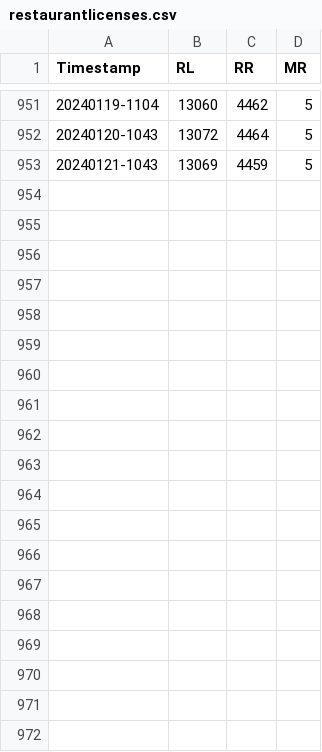
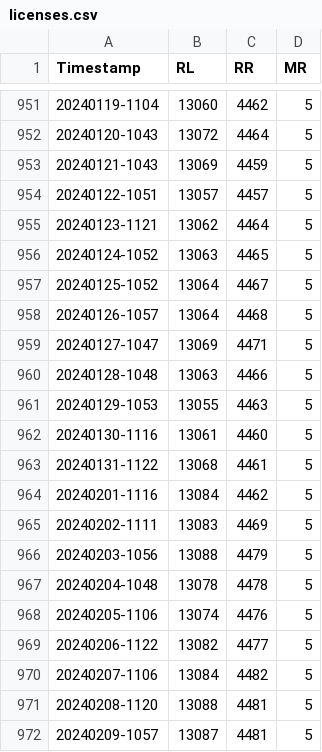
Before and after one commit to kankichi77/hk-gov-api, a CSV file: licenses.csv (was restaurantlicenses.csv), drawn as a sheet; only a part is shown, gaps mark what is left out; the diff covers the shown part only.

```diff
--- a/restaurantlicenses.csv
+++ b/licenses.csv
@@ -953 +953,20 @@ Timestamp,RL,RR,MR
 20240121-1043,13069,4459,5
+20240122-1051,13057,4457,5
+20240123-1121,13062,4464,5
+20240124-1052,13063,4465,5
+20240125-1052,13064,4467,5
+20240126-1057,13064,4468,5
+20240127-1047,13069,4471,5
+20240128-1048,13063,4466,5
+20240129-1053,13055,4463,5
+20240130-1116,13061,4460,5
+20240131-1122,13068,4461,5
+20240201-1116,13084,4462,5
+20240202-1111,13083,4469,5
+20240203-1056,13088,4479,5
+20240204-1048,13078,4478,5
+20240205-1106,13074,4476,5
+20240206-1122,13082,4477,5
+20240207-1106,13084,4482,5
+20240208-1120,13088,4481,5
+20240209-1057,13087,4481,5
```
Also changed, not shown: 13 added rows elsewhere in this file, 2 other files.
